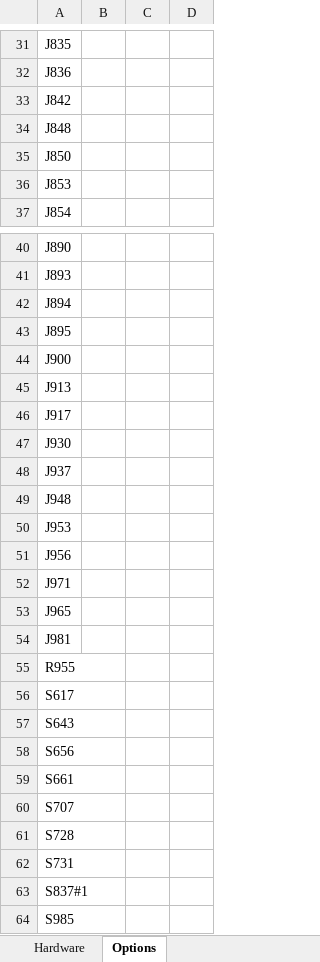
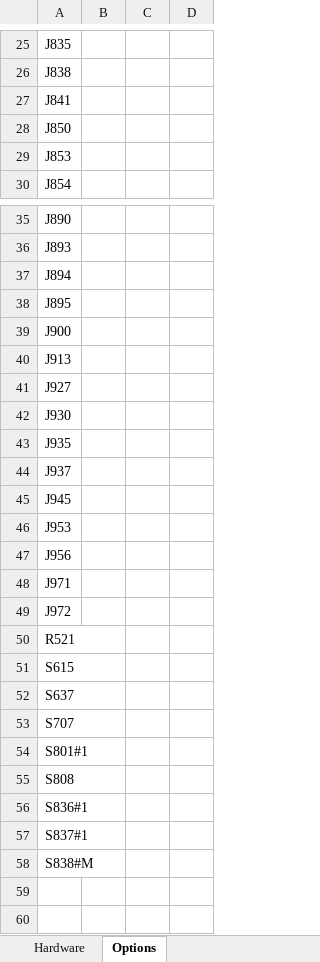
Before and after one commit to Damousse/DataSheetExtractor_v1.1.0, an Excel workbook: Results.xlsx, sheet Options, drawn as a sheet; only a part is shown, gaps mark what is left out; values as stored, in another font and other column widths than the file's, no borders; removed rows and columns are numbered as before the commit, all else as after; the diff covers the shown part only; the diff names each change by its address in the sheet, - before the commit and + after, or states it on an @@ line.

```diff
--- a/Results.xlsx (sheet Options)
+++ b/Results.xlsx (sheet Options)
-A26: J836
+A26: J838
-A27: J842
+A27: J841
-row 34: J848
-A41: J917
+A41: J927
+row 43: J935
-A45: J948
+A45: J945
-A49: J965
+A49: J972
-A50: J981
+A50: R521
-A51: R955
+A51: S615
-A52: S617
+A52: S637
-row 57: S643
-row 58: S656
-row 59: S661
-A54: S728
+A54: S801#1
-A55: S731
+A55: S808
+row 56: S836#1
-A58: S985
+A58: S838#M
```
Also changed, not shown: 4 added rows, 8 removed rows and 14 edited cells elsewhere in this sheet, sheet Hardware, 1 other file.
